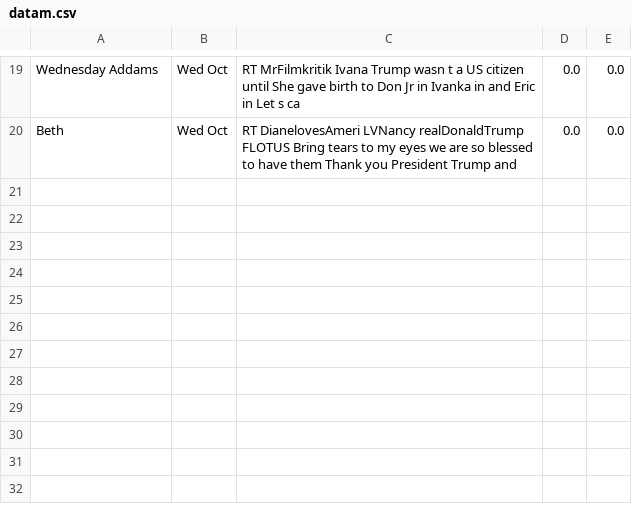
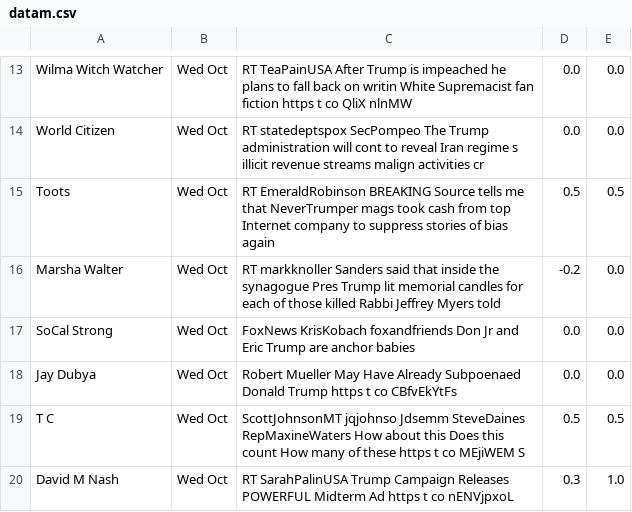
Before and after one commit to cherucole/Twing-Pro, a CSV file: datam.csv, drawn as a sheet; only a part is shown, gaps mark what is left out; addresses are those after the commit; the diff covers the shown part only; the diff names each change by its address in the sheet, - before the commit and + after, or states it on an @@ line.

Commit message:
removed admin

```diff
--- a/datam.csv
+++ b/datam.csv
-A13: Wednesday Addams
+A13: Wilma Witch Watcher
-C13: RT MrFilmkritik Ivana Trump wasn t a US citizen until She gave birth to Don Jr in Ivanka in and Eric in Let s ca
+C13: RT TeaPainUSA After Trump is impeached he plans to fall back on writin White Supremacist fan fiction https t co QliX nlnMW
-A14: Beth
+A14: World Citizen
-C14: RT DianelovesAmeri LVNancy realDonaldTrump FLOTUS Bring tears to my eyes we are so blessed to have them Thank you President Trump and
+C14: RT statedeptspox SecPompeo The Trump administration will cont to reveal Iran regime s illicit revenue streams malign activities cr
+row 15: Toots | Wed Oct | RT EmeraldRobinson BREAKING Source tells me that NeverTrumper mags took cash from top Internet company to suppress stories of bias again | 0.5 | 0.5
+row 16: Marsha Walter | Wed Oct | RT markknoller Sanders said that inside the synagogue Pres Trump lit memorial candles for each of those killed Rabbi Jeffrey Myers told | -0.2 | 0.0
+row 17: SoCal Strong | Wed Oct | FoxNews KrisKobach foxandfriends Don Jr and Eric Trump are anchor babies | 0.0 | 0.0
+row 18: Jay Dubya | Wed Oct | Robert Mueller May Have Already Subpoenaed Donald Trump https t co CBfvEkYtFs | 0.0 | 0.0
+row 19: T C | Wed Oct | ScottJohnsonMT jqjohnso Jdsemm SteveDaines RepMaxineWaters How about this Does this count How many of these https t co MEjiWEM S | 0.5 | 0.5
+row 20: David M Nash | Wed Oct | RT SarahPalinUSA Trump Campaign Releases POWERFUL Midterm Ad https t co nENVjpxoL | 0.3 | 1.0
```
Also changed, not shown: 7 added rows, 13 removed rows and 11 edited cells elsewhere in this file, search.csv, 4 other files.
